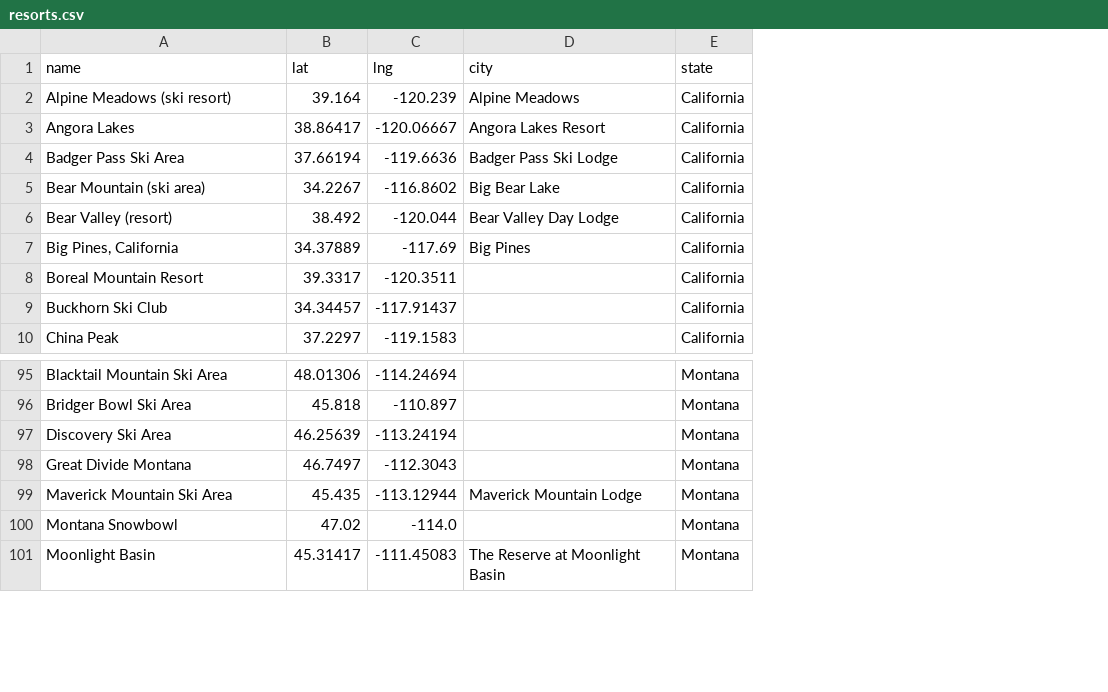
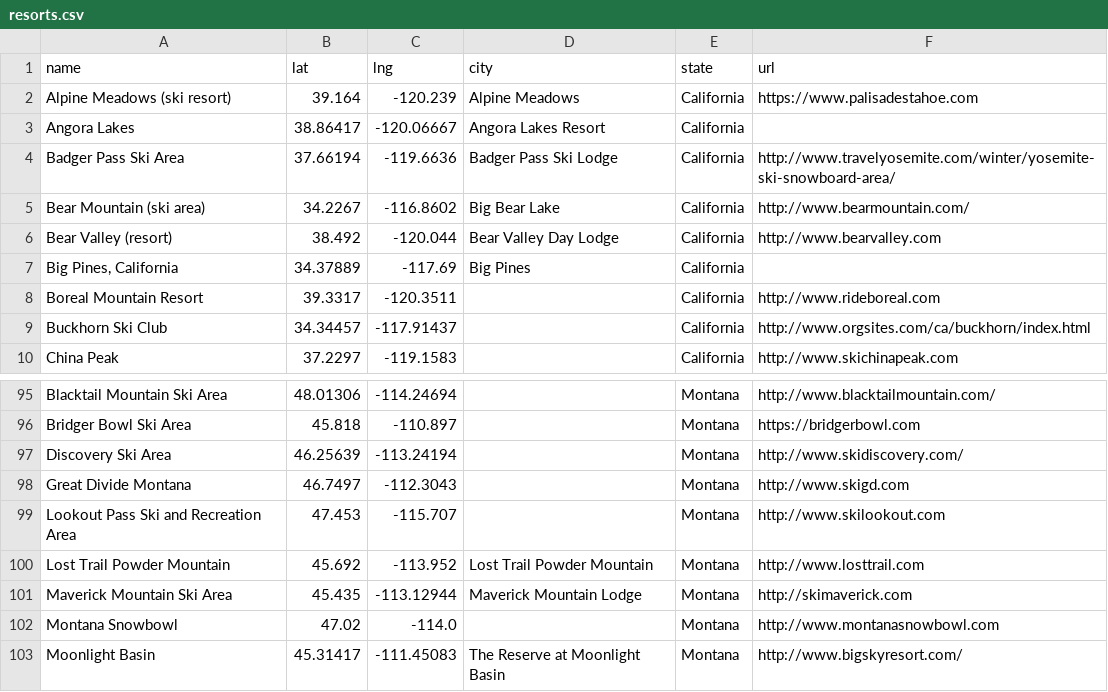
Before and after one commit to jtarchie/followthesnow, a CSV file: resorts.csv, drawn as a sheet; only a part is shown, gaps mark what is left out; the diff covers the shown part only; the diff names each change by its address in the sheet, - before the commit and + after, or states it on an @@ line.

```diff
--- a/resorts.csv
+++ b/resorts.csv
+column F (url), rows 2-10: https://www.palisadestahoe.com |  | http://www.travelyosemite.com/winter/yosemite-ski-snowboard-area/ | http://www.bearmountain.com/ | http://www.bearvalley.com |  | http://www.rideboreal.com | http://www.orgsites.com/ca/buckhorn/index.html | http://www.skichinapeak.com; rows 95-98: http://www.blacktailmountain.com/ | https://bridgerbowl.com | http://www.skidiscovery.com/ | http://www.skigd.com; rows 101-103: http://skimaverick.com | http://www.montanasnowbowl.com | http://www.bigskyresort.com/
+row 99: Lookout Pass Ski and Recreation Area | 47.453 | -115.707 |  | Montana | http://www.skilookout.com
+row 100: Lost Trail Powder Mountain | 45.692 | -113.952 | Lost Trail Powder Mountain | Montana | http://www.losttrail.com
```
Also changed, not shown: 1 added row and 23 moved rows elsewhere in this file, 5 other files.
